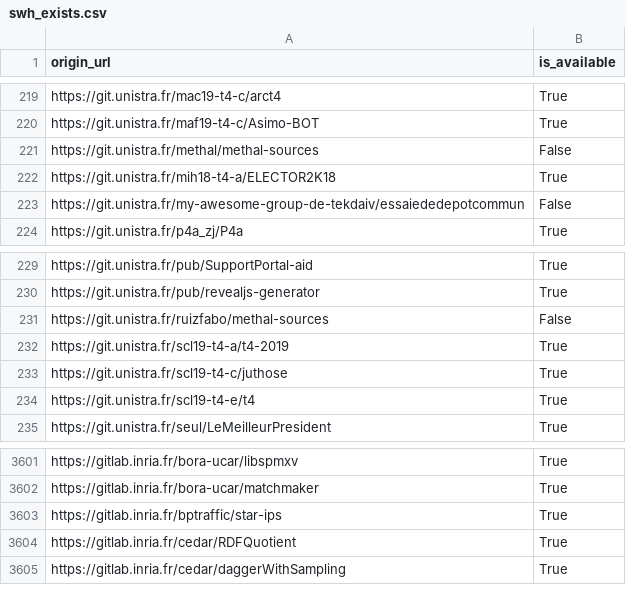
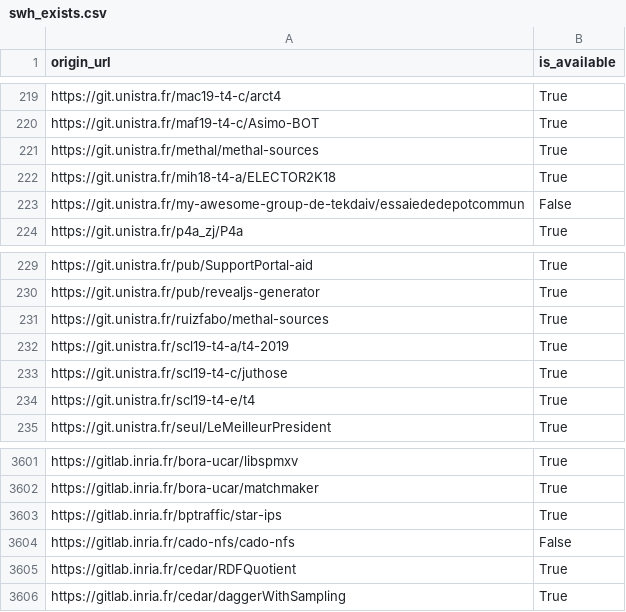
Before and after one commit to bzg/data-codes-sources-fr, a CSV file: data/swh_exists.csv, drawn as a sheet; only a part is shown, gaps mark what is left out.

```diff
--- a/data/swh_exists.csv
+++ b/data/swh_exists.csv
@@ -220,3 +220,3 @@ https://git.unistra.fr/mac19-t4-c/arct4,True
 https://git.unistra.fr/maf19-t4-c/Asimo-BOT,True
-https://git.unistra.fr/methal/methal-sources,False
+https://git.unistra.fr/methal/methal-sources,True
 https://git.unistra.fr/mih18-t4-a/ELECTOR2K18,True
@@ -230,3 +230,3 @@ https://git.unistra.fr/pub/SupportPortal-aid,True
 https://git.unistra.fr/pub/revealjs-generator,True
-https://git.unistra.fr/ruizfabo/methal-sources,False
+https://git.unistra.fr/ruizfabo/methal-sources,True
 https://git.unistra.fr/scl19-t4-a/t4-2019,True
@@ -3603,2 +3603,3 @@ https://gitlab.inria.fr/bora-ucar/matchmaker,True
 https://gitlab.inria.fr/bptraffic/star-ips,True
+https://gitlab.inria.fr/cado-nfs/cado-nfs,False
 https://gitlab.inria.fr/cedar/RDFQuotient,True
```
Also changed, not shown: data/organisations/csv/all.csv, 4 other files.
